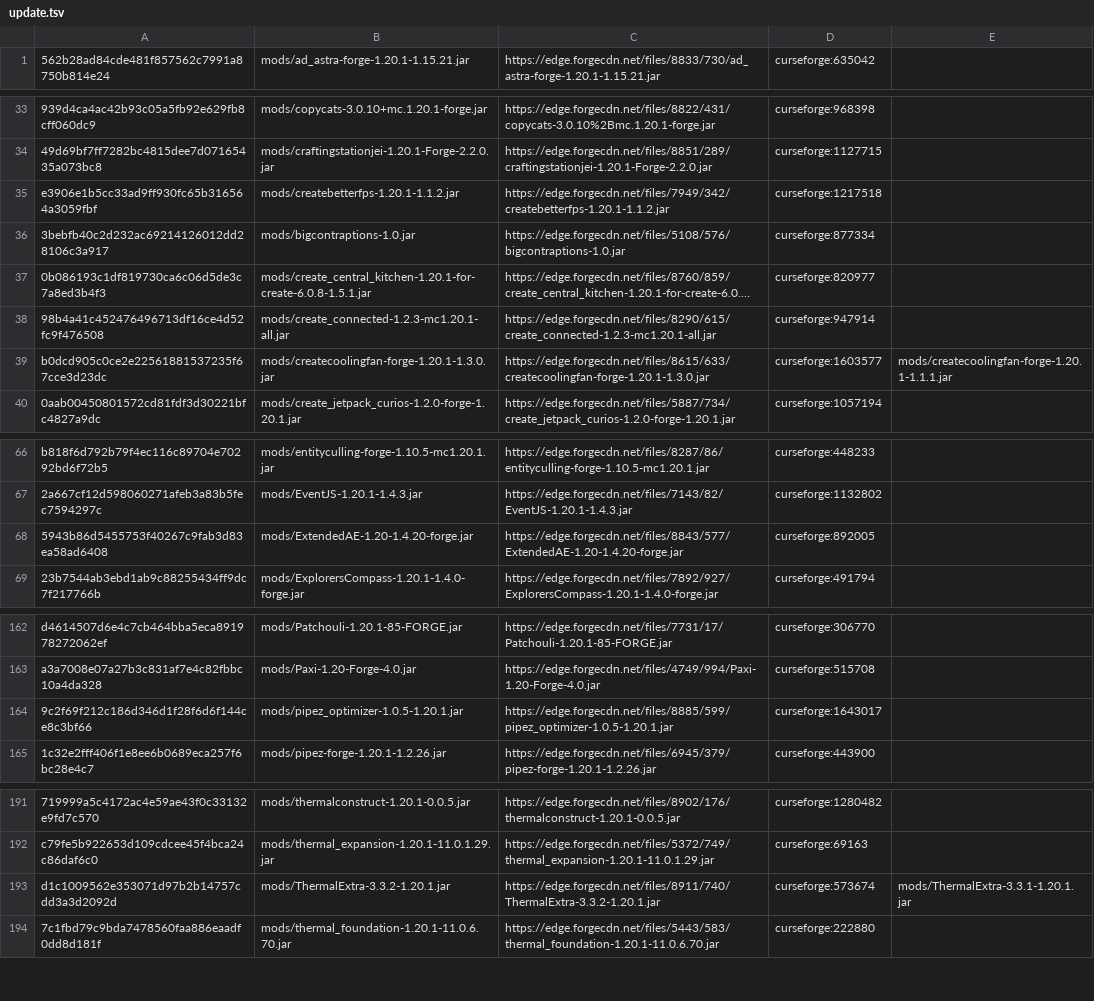
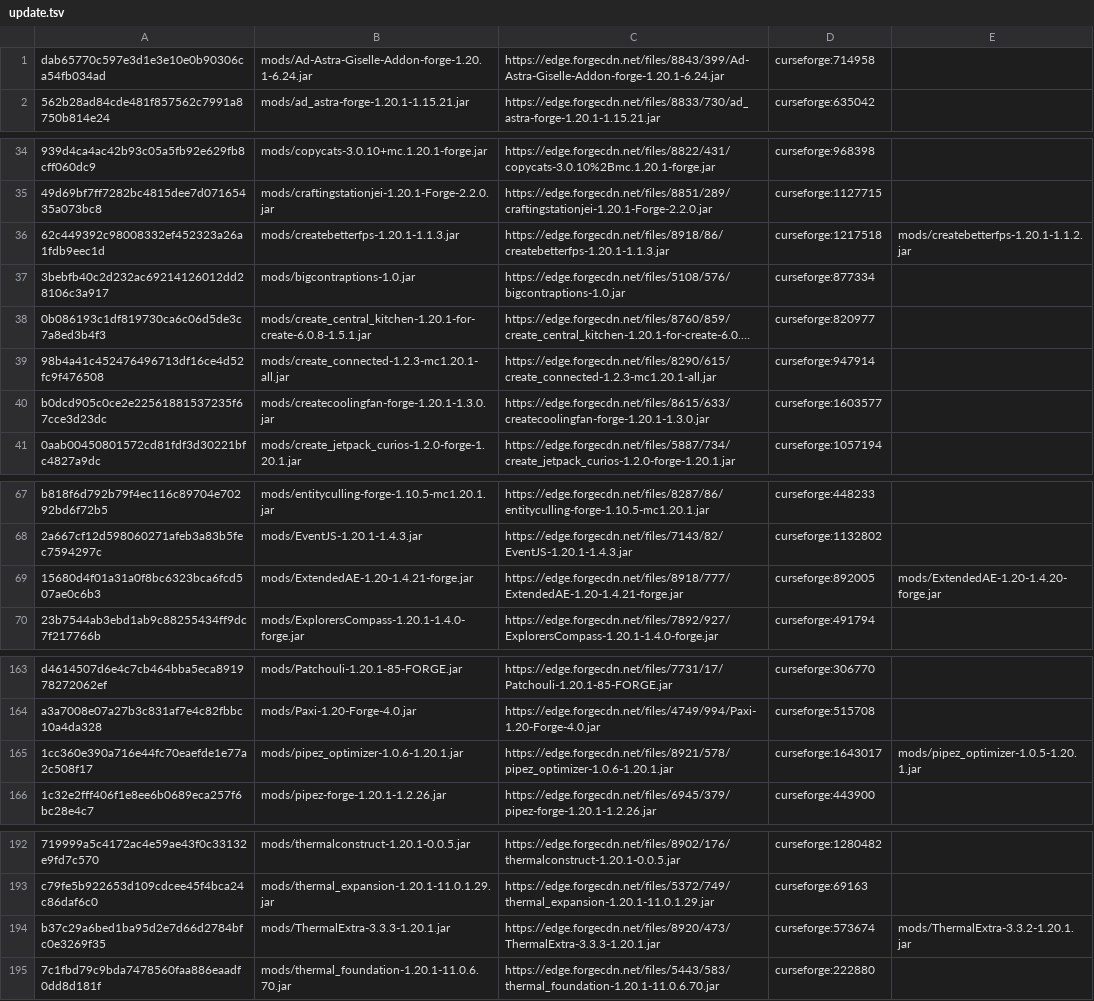
Before and after one commit to Eternal-Snowstorm/Create-Mechanism-and-Innovation, a TSV file: updater/update.tsv, drawn as a sheet; only a part is shown, gaps mark what is left out; long unchanged cells end in …; removed rows and columns are numbered as before the commit, all else as after; the diff covers the shown part only; the diff names each change by its address in the sheet, - before the commit and + after, or states it on an @@ line.

```diff
--- a/updater/update.tsv
+++ b/updater/update.tsv
+row 1: dab65770c597e3d1e3e10e0b90306ca54fb034ad | mods/Ad-Astra-Giselle-Addon-forge-1.20.1-6.24.jar | https://edge.forgecdn.net/files/8843/399/Ad-Astra-Giselle-Addon-forge-1.20.1-6.24.jar | curseforge:714958
-A36: e3906e1b5cc33ad9ff930fc65b316564a3059fbf
+A36: 62c449392c98008332ef452323a26a1fdb9eec1d
-B36: mods/createbetterfps-1.20.1-1.1.2.jar
+B36: mods/createbetterfps-1.20.1-1.1.3.jar
-C36: https://edge.forgecdn.net/files/7949/342/createbetterfps-1.20.1-1.1.2.jar
+C36: https://edge.forgecdn.net/files/8918/86/createbetterfps-1.20.1-1.1.3.jar
-E36: (empty)
+E36: mods/createbetterfps-1.20.1-1.1.2.jar
-E40: mods/createcoolingfan-forge-1.20.1-1.1.1.jar
+E40: (empty)
-A69: 5943b86d5455753f40267c9fab3d83ea58ad6408
+A69: 15680d4f01a31a0f8bc6323bca6fcd507ae0c6b3
-B69: mods/ExtendedAE-1.20-1.4.20-forge.jar
+B69: mods/ExtendedAE-1.20-1.4.21-forge.jar
-C69: https://edge.forgecdn.net/files/8843/577/ExtendedAE-1.20-1.4.20-forge.jar
+C69: https://edge.forgecdn.net/files/8918/777/ExtendedAE-1.20-1.4.21-forge.jar
-E69: (empty)
+E69: mods/ExtendedAE-1.20-1.4.20-forge.jar
-row 164: 9c2f69f212c186d346d1f28f6d6f144ce8c3bf66 | mods/pipez_optimizer-1.0.5-1.20.1.jar | https://edge.forgecdn.net/files/8885/599/pipez_optimizer-1.0.5-1.20.1.jar | curseforge:1643017
+row 165: 1cc360e390a716e44fc70eaefde1e77a2c508f17 | mods/pipez_optimizer-1.0.6-1.20.1.jar | https://edge.forgecdn.net/files/8921/578/pipez_optimizer-1.0.6-1.20.1.jar | curseforge:1643017 | mods/pipez_optimizer-1.0.5-1.20.1.jar
-A194: d1c1009562e353071d97b2b14757cdd3a3d2092d
+A194: b37c29a6bed1ba95d2e7d66d2784bfc0e3269f35
-B194: mods/ThermalExtra-3.3.2-1.20.1.jar
+B194: mods/ThermalExtra-3.3.3-1.20.1.jar
-C194: https://edge.forgecdn.net/files/8911/740/ThermalExtra-3.3.2-1.20.1.jar
+C194: https://edge.forgecdn.net/files/8920/473/ThermalExtra-3.3.3-1.20.1.jar
-E194: mods/ThermalExtra-3.3.1-1.20.1.jar
+E194: mods/ThermalExtra-3.3.2-1.20.1.jar
```
Also changed, not shown: 2 edited cells elsewhere in this file, updater/delete.tsv, 10 other files.
